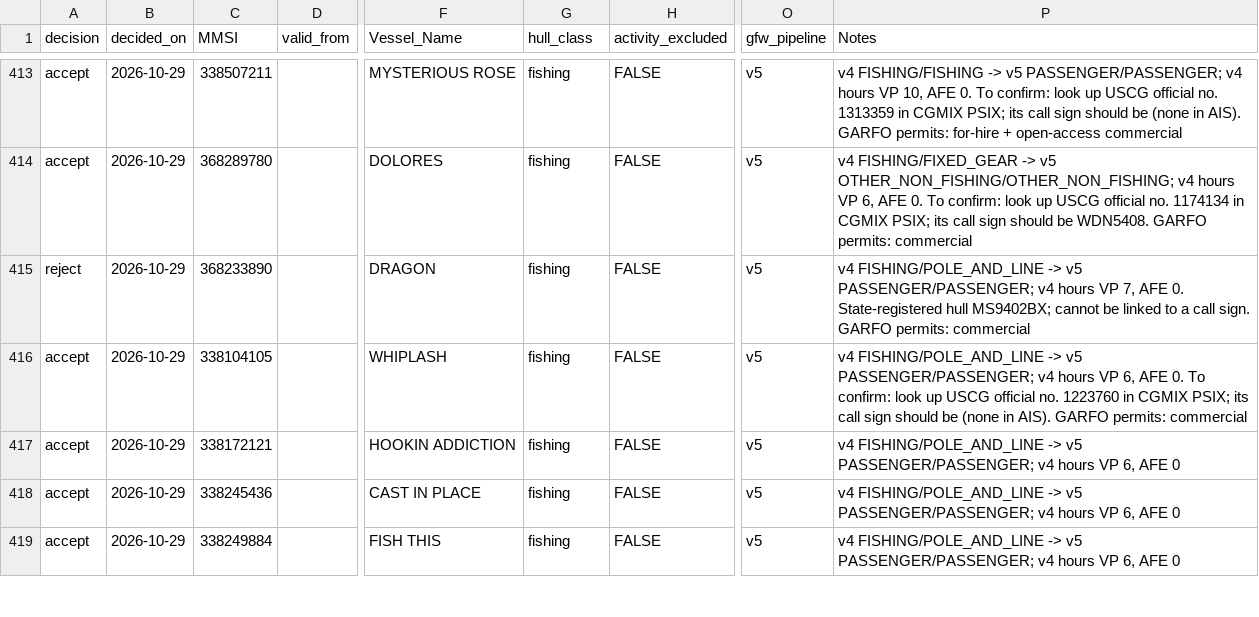
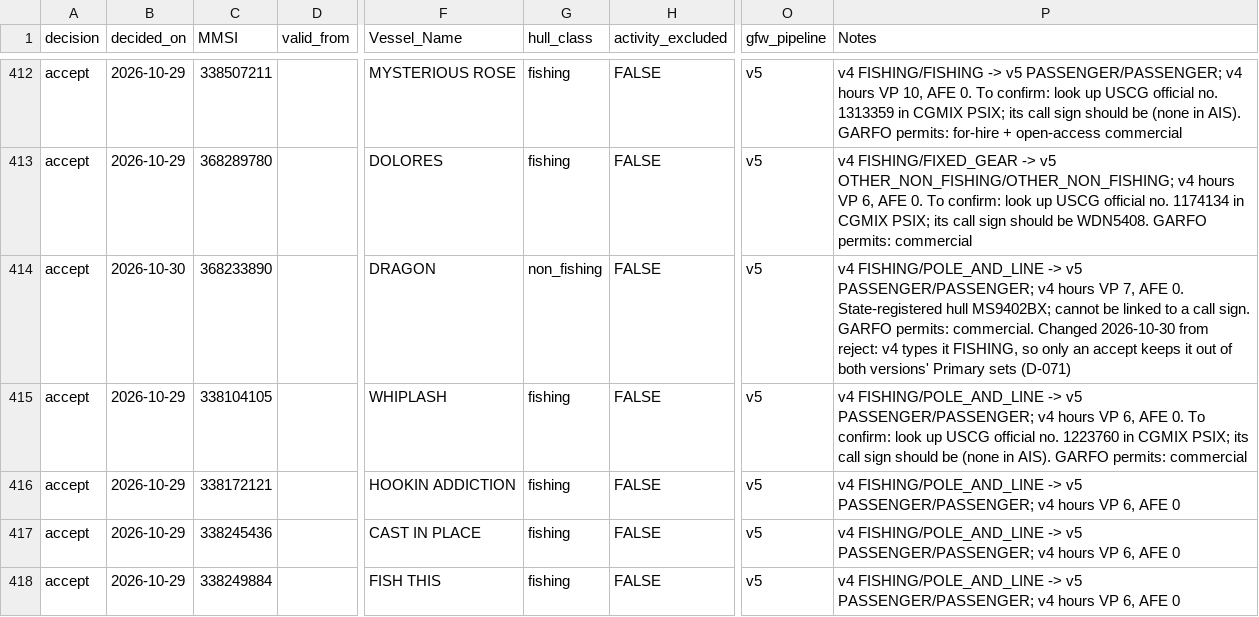
Before and after one commit to Malachy-McCaffrey/gfw_fishing_osw_ais, a CSV file: references/vessel_decisions.csv, drawn as a sheet; only a part is shown, gaps mark what is left out; addresses are those after the commit; the diff covers the shown part only; the diff names each change by its address in the sheet, - before the commit and + after, or states it on an @@ line.

```diff
--- a/references/vessel_decisions.csv
+++ b/references/vessel_decisions.csv
-A414 (decision): reject
+A414 (decision): accept
-B414 (decided_on): 2026-10-29
+B414 (decided_on): 2026-10-30
-G414 (hull_class): fishing
+G414 (hull_class): non_fishing
-P414 (Notes): …GARFO permits: commercial
+P414 (Notes): …GARFO permits: commercial. Changed 2026-10-30 from reject: v4 types it FISHING, so only an accept keeps it out of both versions' Primary sets (D-071)
```
Also changed, not shown: 5 added rows, 1 removed row and 59 edited cells elsewhere in this file, references/vessel_gear.csv, 11 other files.
